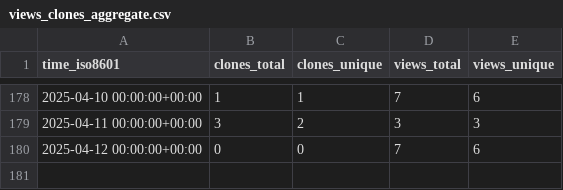
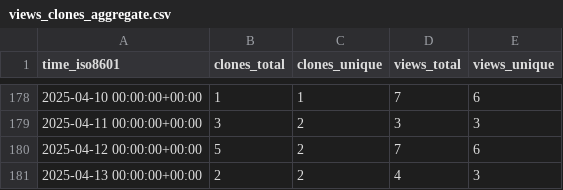
Before and after one commit to The-OpenROAD-Project/ORAssistant, a CSV file: The-OpenROAD-Project/ORAssistant/ghrs-data/views_clones_aggregate.csv, drawn as a sheet; only a part is shown, gaps mark what is left out.

```diff
--- a/The-OpenROAD-Project/ORAssistant/ghrs-data/views_clones_aggregate.csv
+++ b/The-OpenROAD-Project/ORAssistant/ghrs-data/views_clones_aggregate.csv
@@ -179,2 +179,3 @@ time_iso8601,clones_total,clones_unique,views_total,views_unique
 2025-04-11 00:00:00+00:00,3,2,3,3
-2025-04-12 00:00:00+00:00,0,0,7,6
+2025-04-12 00:00:00+00:00,5,2,7,6
+2025-04-13 00:00:00+00:00,2,2,4,3
```
Also changed, not shown: 1 other file.
